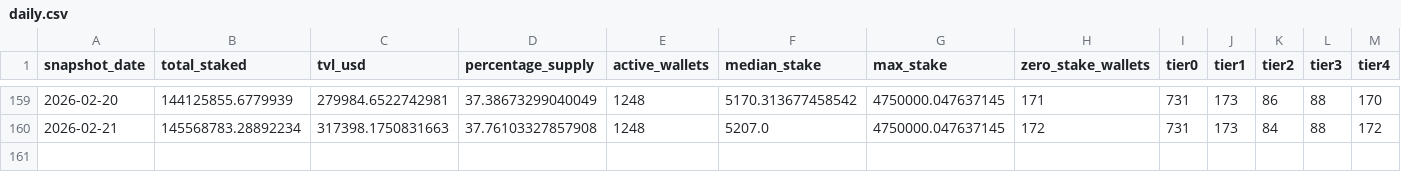
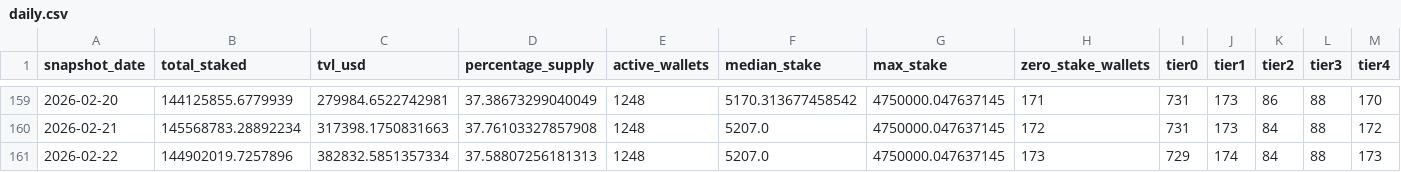
Before and after one commit to zmoney-git/staking-dashboard, a CSV file: data/summaries/daily.csv, drawn as a sheet; only a part is shown, gaps mark what is left out.

```diff
--- a/data/summaries/daily.csv
+++ b/data/summaries/daily.csv
@@ -160 +160,2 @@ snapshot_date,total_staked,tvl_usd,percentage_supply,active_wallets,median_stake
 2026-02-21,145568783.28892234,317398.1750831663,37.76103327857908,1248,5207.0,4750000.047637145,172,731,173,84,88,172
+2026-02-22,144902019.7257896,382832.5851357334,37.58807256181313,1248,5207.0,4750000.047637145,173,729,174,84,88,173
```
